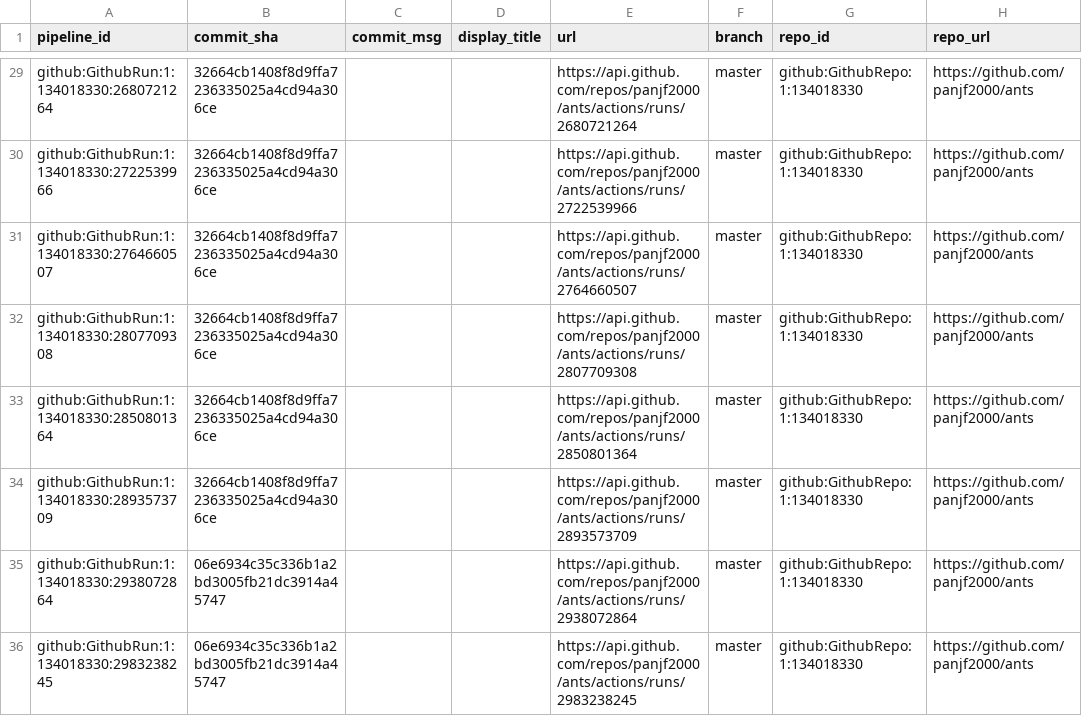
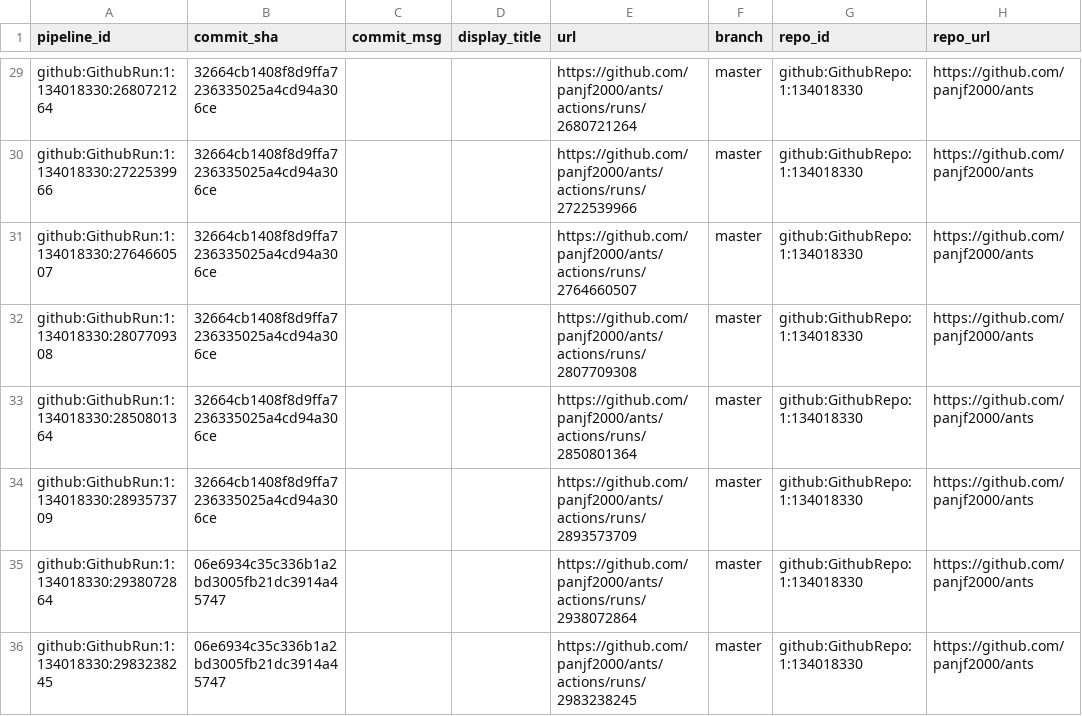
Before and after one commit to apache/incubator-devlake, a CSV file: backend/plugins/github/e2e/snapshot_tables/cicd_pipeline_commits.csv, drawn as a sheet; only a part is shown, gaps mark what is left out; the diff covers the shown part only; the diff names each change by its address in the sheet, - before the commit and + after, or states it on an @@ line.

Commit message:
fix: bamboo and github

```diff
--- a/backend/plugins/github/e2e/snapshot_tables/cicd_pipeline_commits.csv
+++ b/backend/plugins/github/e2e/snapshot_tables/cicd_pipeline_commits.csv
-E29 (url): https://api.github.com/repos/panjf2000/ants/actions/runs/2680721264
+E29 (url): https://github.com/panjf2000/ants/actions/runs/2680721264
-E30 (url): https://api.github.com/repos/panjf2000/ants/actions/runs/2722539966
+E30 (url): https://github.com/panjf2000/ants/actions/runs/2722539966
-E31 (url): https://api.github.com/repos/panjf2000/ants/actions/runs/2764660507
+E31 (url): https://github.com/panjf2000/ants/actions/runs/2764660507
-E32 (url): https://api.github.com/repos/panjf2000/ants/actions/runs/2807709308
+E32 (url): https://github.com/panjf2000/ants/actions/runs/2807709308
-E33 (url): https://api.github.com/repos/panjf2000/ants/actions/runs/2850801364
+E33 (url): https://github.com/panjf2000/ants/actions/runs/2850801364
-E34 (url): https://api.github.com/repos/panjf2000/ants/actions/runs/2893573709
+E34 (url): https://github.com/panjf2000/ants/actions/runs/2893573709
-E35 (url): https://api.github.com/repos/panjf2000/ants/actions/runs/2938072864
+E35 (url): https://github.com/panjf2000/ants/actions/runs/2938072864
-E36 (url): https://api.github.com/repos/panjf2000/ants/actions/runs/2983238245
+E36 (url): https://github.com/panjf2000/ants/actions/runs/2983238245
```
Also changed, not shown: 27 edited cells elsewhere in this file, 4 other files.
